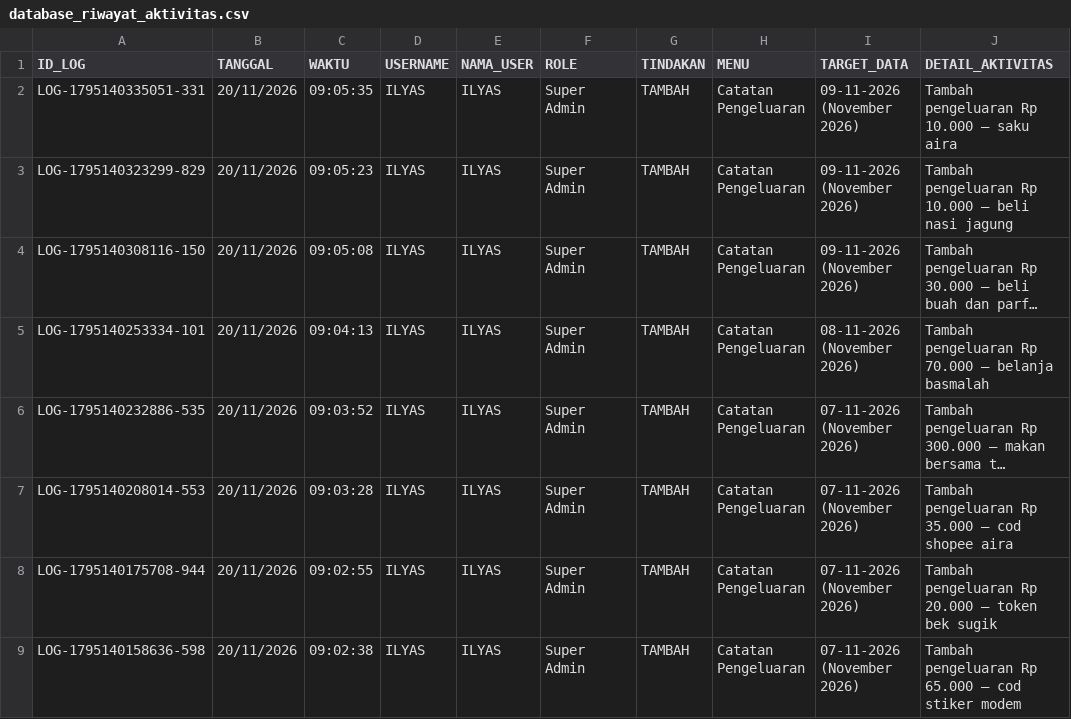
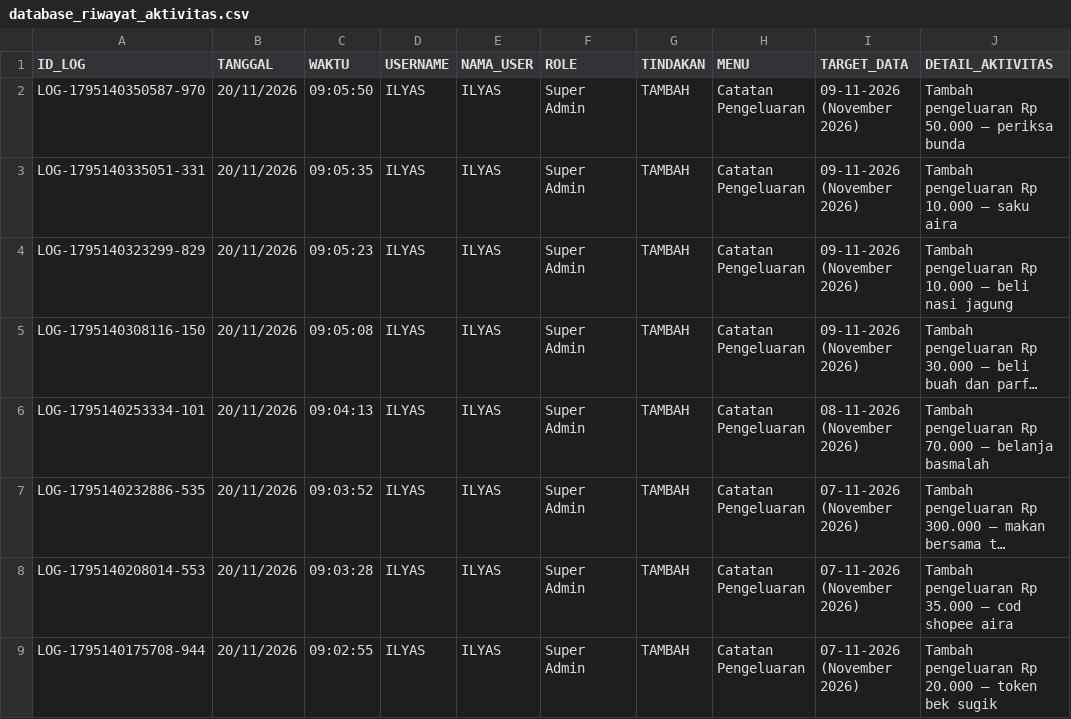
Before and after one commit to ilyasajha5-cpu/like-billing, a CSV file: database_riwayat_aktivitas.csv, drawn as a sheet; only a part is shown; the shorter side is filled out with more unchanged rows; long unchanged cells end in ….

Commit message:
Fast-Sync database_riwayat_aktivitas.csv

```diff
--- a/database_riwayat_aktivitas.csv
+++ b/database_riwayat_aktivitas.csv
@@ -1,2 +1,3 @@
 ID_LOG,TANGGAL,WAKTU,USERNAME,NAMA_USER,ROLE,TINDAKAN,MENU,TARGET_DATA,DETAIL_AKTIVITAS
+"LOG-1795140350587-970","20/11/2026","09:05:50","ILYAS","ILYAS","Super Admin","TAMBAH","Catatan Pengeluaran","09-11-2026 (November 2026)","Tambah pengeluaran Rp 50.000 — periksa bunda"
 "LOG-1795140335051-331","20/11/2026","09:05:35","ILYAS","ILYAS","Super Admin","TAMBAH","Catatan Pengeluaran","09-11-2026 (November 2026)","Tambah pengeluaran Rp 10.000 — saku aira"
```
